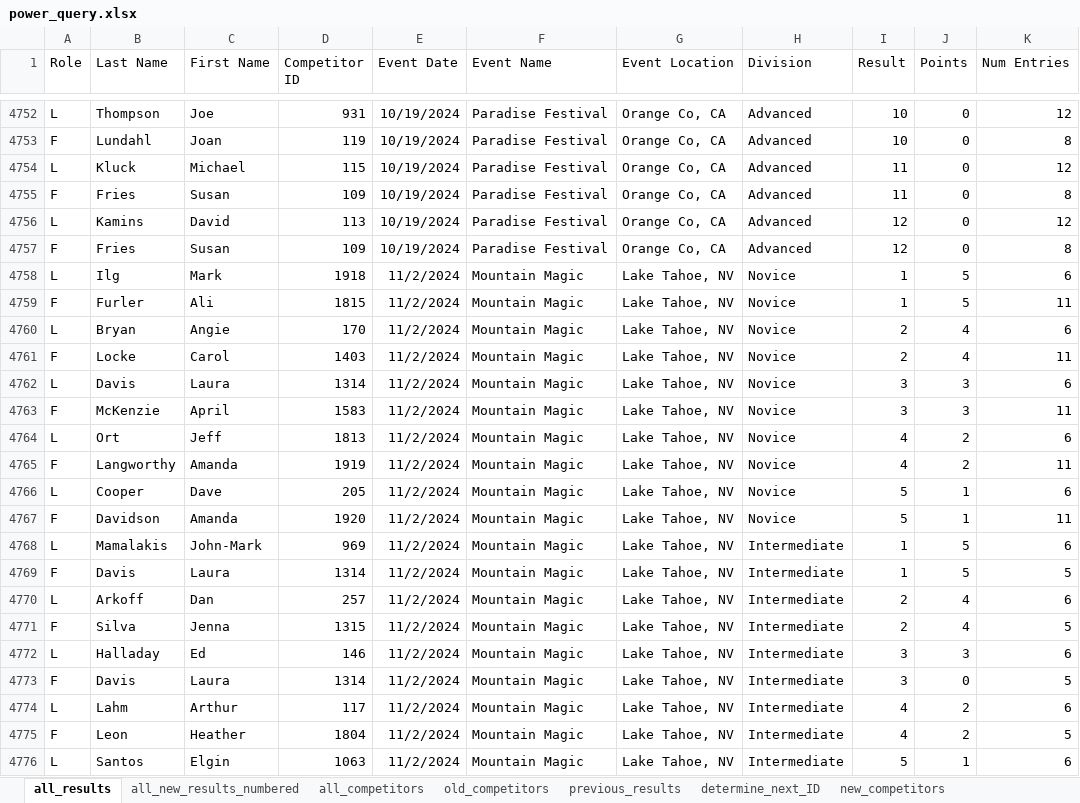
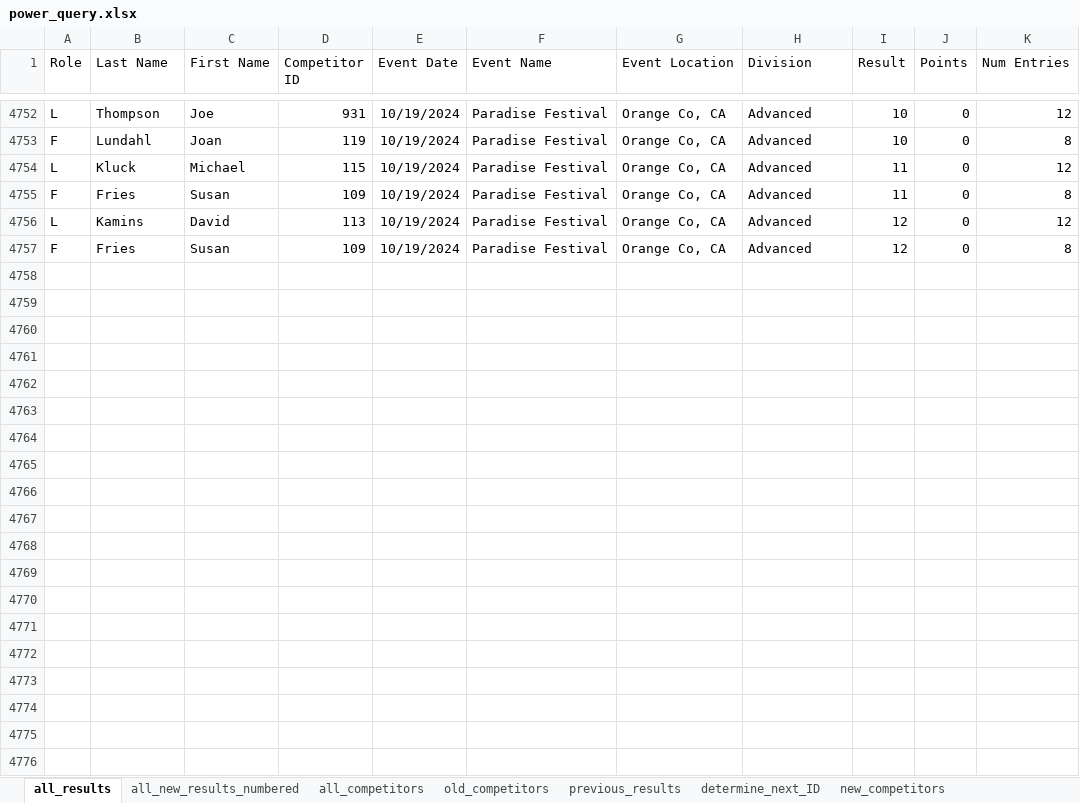
Before and after one commit to CTSTavarney/ctst-dev, an Excel workbook: create_csv_new/power_query.xlsx, sheet all_results, drawn as a sheet; only a part is shown, gaps mark what is left out; values as stored, in another font and other column widths than the file's, no borders; table styles not drawn; the diff covers the shown part only; the diff names each change by its address in the sheet, - before the commit and + after, or states it on an @@ line.

Commit message:
Paradise Correction
Duplicate results with different CTST numbers were deleted
Intermediate division was awarded incorrect amount of points - fixed

```diff
--- a/create_csv_new/power_query.xlsx (sheet all_results)
+++ b/create_csv_new/power_query.xlsx (sheet all_results)
-row 4758: L | Ilg | Mark | 1918 | 11/2/2024 | Mountain Magic | Lake Tahoe, NV | Novice | 1 | 5 | 6
-row 4759: F | Furler | Ali | 1815 | 11/2/2024 | Mountain Magic | Lake Tahoe, NV | Novice | 1 | 5 | 11
-row 4760: L | Bryan | Angie | 170 | 11/2/2024 | Mountain Magic | Lake Tahoe, NV | Novice | 2 | 4 | 6
-row 4761: F | Locke | Carol | 1403 | 11/2/2024 | Mountain Magic | Lake Tahoe, NV | Novice | 2 | 4 | 11
-row 4762: L | Davis | Laura | 1314 | 11/2/2024 | Mountain Magic | Lake Tahoe, NV | Novice | 3 | 3 | 6
-row 4763: F | McKenzie | April | 1583 | 11/2/2024 | Mountain Magic | Lake Tahoe, NV | Novice | 3 | 3 | 11
-row 4764: L | Ort | Jeff | 1813 | 11/2/2024 | Mountain Magic | Lake Tahoe, NV | Novice | 4 | 2 | 6
-row 4765: F | Langworthy | Amanda | 1919 | 11/2/2024 | Mountain Magic | Lake Tahoe, NV | Novice | 4 | 2 | 11
-row 4766: L | Cooper | Dave | 205 | 11/2/2024 | Mountain Magic | Lake Tahoe, NV | Novice | 5 | 1 | 6
-row 4767: F | Davidson | Amanda | 1920 | 11/2/2024 | Mountain Magic | Lake Tahoe, NV | Novice | 5 | 1 | 11
-row 4768: L | Mamalakis | John-Mark | 969 | 11/2/2024 | Mountain Magic | Lake Tahoe, NV | Intermediate | 1 | 5 | 6
-row 4769: F | Davis | Laura | 1314 | 11/2/2024 | Mountain Magic | Lake Tahoe, NV | Intermediate | 1 | 5 | 5
-row 4770: L | Arkoff | Dan | 257 | 11/2/2024 | Mountain Magic | Lake Tahoe, NV | Intermediate | 2 | 4 | 6
-row 4771: F | Silva | Jenna | 1315 | 11/2/2024 | Mountain Magic | Lake Tahoe, NV | Intermediate | 2 | 4 | 5
-row 4772: L | Halladay | Ed | 146 | 11/2/2024 | Mountain Magic | Lake Tahoe, NV | Intermediate | 3 | 3 | 6
-row 4773: F | Davis | Laura | 1314 | 11/2/2024 | Mountain Magic | Lake Tahoe, NV | Intermediate | 3 | 0 | 5
-row 4774: L | Lahm | Arthur | 117 | 11/2/2024 | Mountain Magic | Lake Tahoe, NV | Intermediate | 4 | 2 | 6
-row 4775: F | Leon | Heather | 1804 | 11/2/2024 | Mountain Magic | Lake Tahoe, NV | Intermediate | 4 | 2 | 5
-row 4776: L | Santos | Elgin | 1063 | 11/2/2024 | Mountain Magic | Lake Tahoe, NV | Intermediate | 5 | 1 | 6
```
Also changed, not shown: 83 removed rows and 16 edited cells elsewhere in this sheet, sheet previous_results, sheet all_new_results_unnumbered, sheet all_new_results_numbered, sheet all_competitors, sheet new_competitors, sheet old_competitors, 1 more sheet, create_db_tables/create_db_tables.xlsx, 26 other files.
